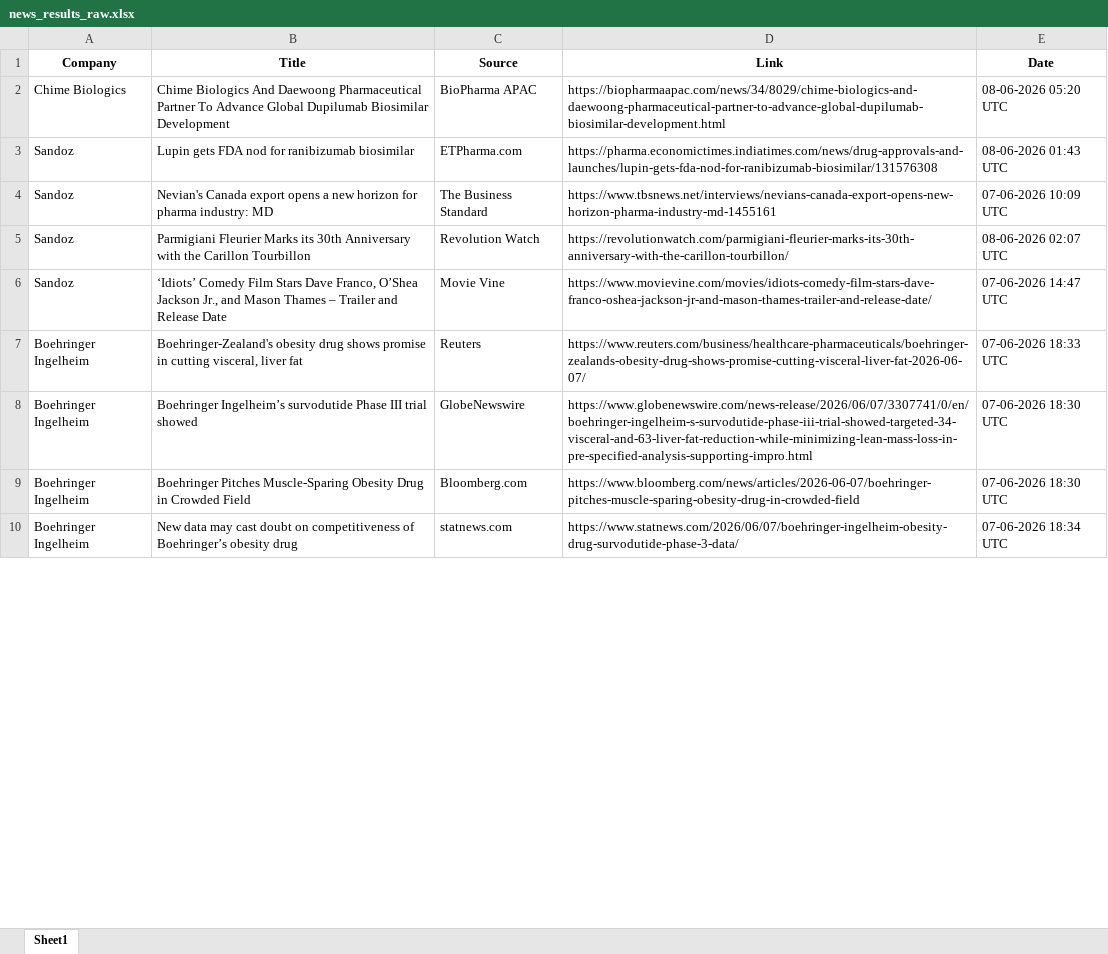
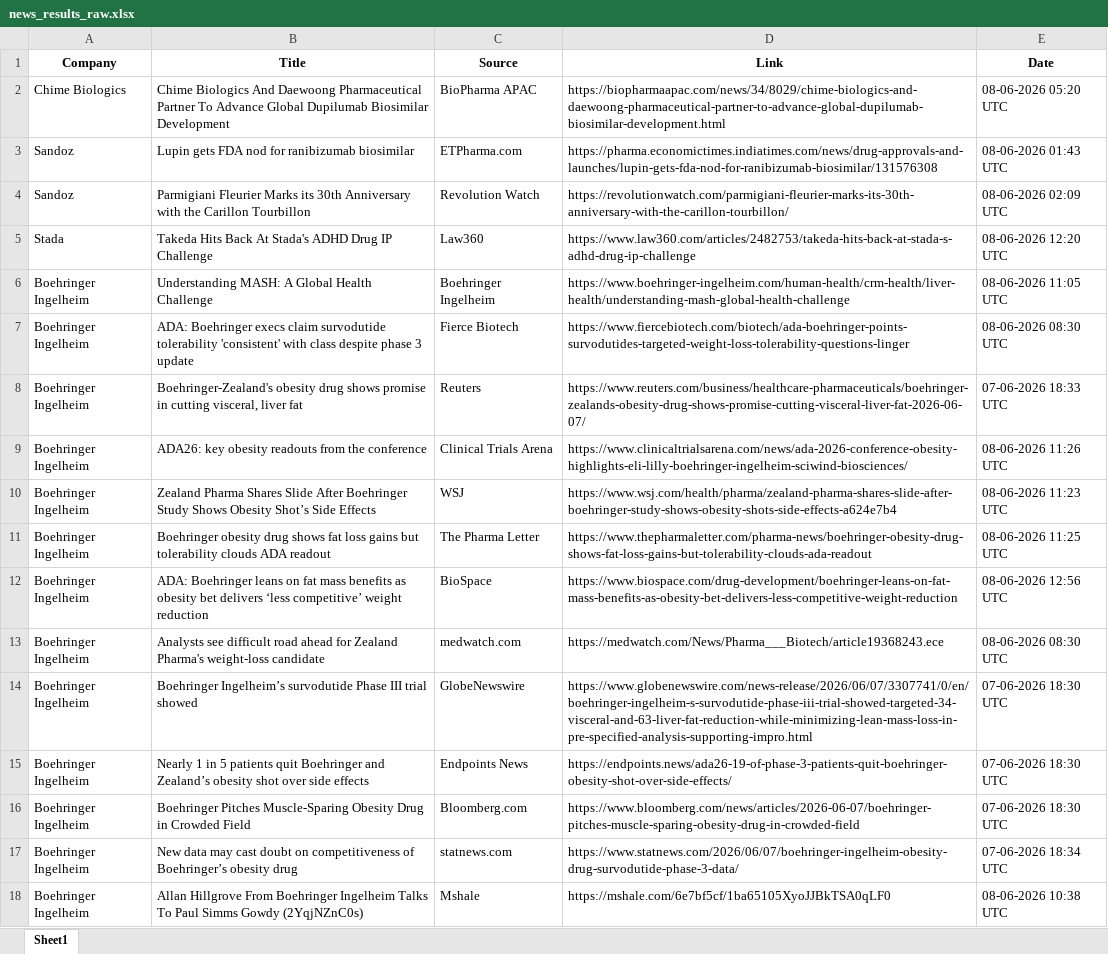
Before and after one commit to synapseKrishna/Ved, an Excel workbook: news_results_raw.xlsx, sheet Sheet1, drawn as a sheet; only a part is shown; values as stored, in another font and other column widths than the file's, no borders; removed rows and columns are numbered as before the commit, all else as after; the diff covers the shown part only; the diff names each change by its address in the sheet, - before the commit and + after, or states it on an @@ line.

```diff
--- a/news_results_raw.xlsx (sheet Sheet1)
+++ b/news_results_raw.xlsx (sheet Sheet1)
-row 4: Sandoz | Nevian's Canada export opens a new horizon for pharma industry: MD | The Business Standard | https://www.tbsnews.net/interviews/nevians-canada-export-opens-new-horizon-pharma-industry-md-1455161 | 07-06-2026 10:09 UTC
-E4 (Date): 08-06-2026 02:07 UTC
+E4 (Date): 08-06-2026 02:09 UTC
-row 6: Sandoz | ‘Idiots’ Comedy Film Stars Dave Franco, O’Shea Jackson Jr., and Mason Thames – Trailer and Release Date | Movie Vine | https://www.movievine.com/movies/idiots-comedy-film-stars-dave-franco-oshea-jackson-jr-and-mason-thames-trailer-and-release-date/ | 07-06-2026 14:47 UTC
+row 5: Stada | Takeda Hits Back At Stada's ADHD Drug IP Challenge | Law360 | https://www.law360.com/articles/2482753/takeda-hits-back-at-stada-s-adhd-drug-ip-challenge | 08-06-2026 12:20 UTC
+row 6: Boehringer Ingelheim | Understanding MASH: A Global Health Challenge | Boehringer Ingelheim | https://www.boehringer-ingelheim.com/human-health/crm-health/liver-health/understanding-mash-global-health-challenge | 08-06-2026 11:05 UTC
+row 7: Boehringer Ingelheim | ADA: Boehringer execs claim survodutide tolerability 'consistent' with class despite phase 3 update | Fierce Biotech | https://www.fiercebiotech.com/biotech/ada-boehringer-points-survodutides-targeted-weight-loss-tolerability-questions-linger | 08-06-2026 08:30 UTC
+row 9: Boehringer Ingelheim | ADA26: key obesity readouts from the conference | Clinical Trials Arena | https://www.clinicaltrialsarena.com/news/ada-2026-conference-obesity-highlights-eli-lilly-boehringer-ingelheim-sciwind-biosciences/ | 08-06-2026 11:26 UTC
+row 10: Boehringer Ingelheim | Zealand Pharma Shares Slide After Boehringer Study Shows Obesity Shot’s Side Effects | WSJ | https://www.wsj.com/health/pharma/zealand-pharma-shares-slide-after-boehringer-study-shows-obesity-shots-side-effects-a624e7b4 | 08-06-2026 11:23 UTC
+row 11: Boehringer Ingelheim | Boehringer obesity drug shows fat loss gains but tolerability clouds ADA readout | The Pharma Letter | https://www.thepharmaletter.com/pharma-news/boehringer-obesity-drug-shows-fat-loss-gains-but-tolerability-clouds-ada-readout | 08-06-2026 11:25 UTC
+row 12: Boehringer Ingelheim | ADA: Boehringer leans on fat mass benefits as obesity bet delivers ‘less competitive’ weight reduction | BioSpace | https://www.biospace.com/drug-development/boehringer-leans-on-fat-mass-benefits-as-obesity-bet-delivers-less-competitive-weight-reduction | 08-06-2026 12:56 UTC
+row 13: Boehringer Ingelheim | Analysts see difficult road ahead for Zealand Pharma's weight-loss candidate | medwatch.com | https://medwatch.com/News/Pharma___Biotech/article19368243.ece | 08-06-2026 08:30 UTC
+row 15: Boehringer Ingelheim | Nearly 1 in 5 patients quit Boehringer and Zealand’s obesity shot over side effects | Endpoints News | https://endpoints.news/ada26-19-of-phase-3-patients-quit-boehringer-obesity-shot-over-side-effects/ | 07-06-2026 18:30 UTC
+row 18: Boehringer Ingelheim | Allan Hillgrove From Boehringer Ingelheim Talks To Paul Simms Gowdy (2YqjNZnC0s) | Mshale | https://mshale.com/6e7bf5cf/1ba65105XyoJJBkTSA0qLF0 | 08-06-2026 10:38 UTC
```
Also changed, not shown: 87 added rows, 58 removed rows, 2 moved rows and 28 edited cells elsewhere in this sheet, news_results.xlsx.
